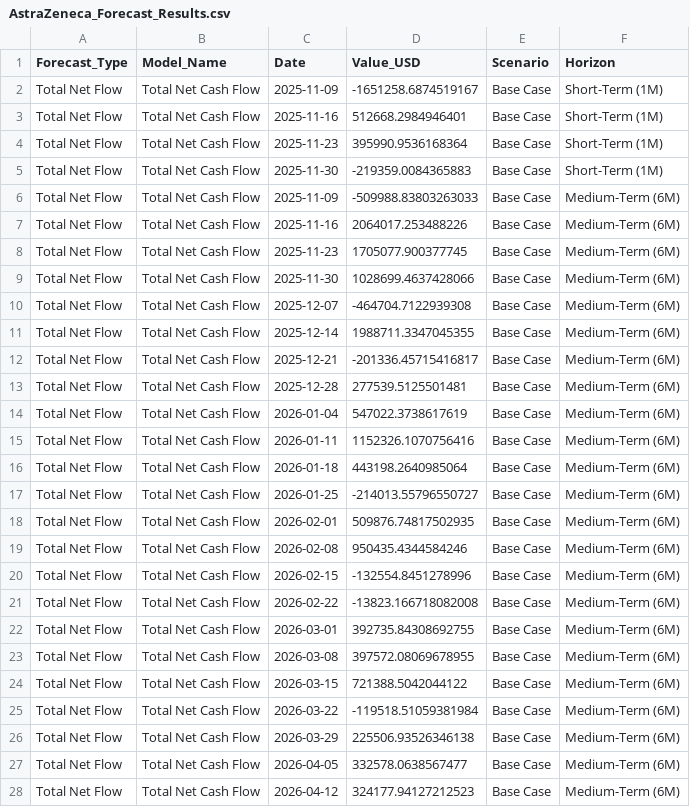
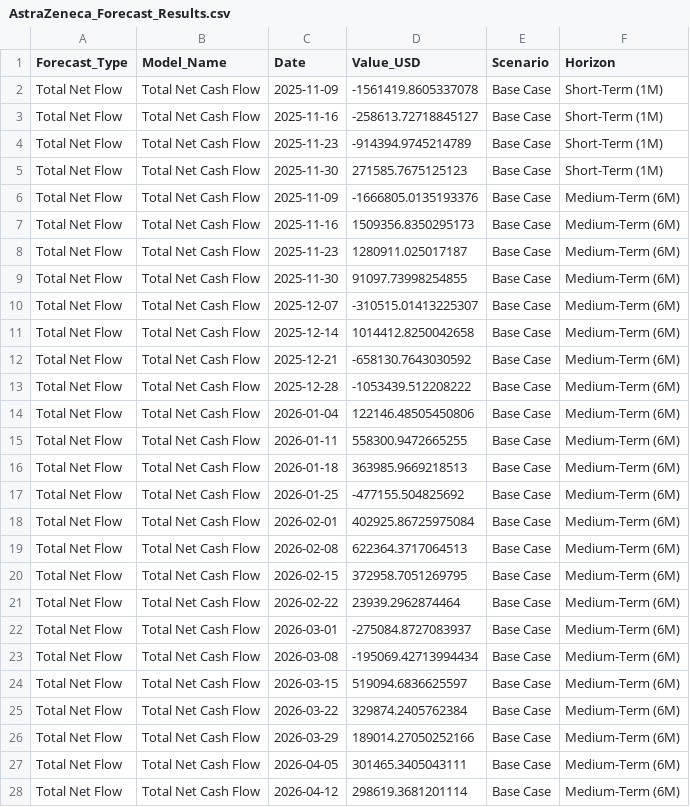
Before and after one commit to iztzx/DATATHON25, a CSV file: AstraZeneca_Forecast_Results.csv, drawn as a sheet; only a part is shown; the diff covers the shown part only.

```diff
--- a/AstraZeneca_Forecast_Results.csv
+++ b/AstraZeneca_Forecast_Results.csv
@@ -1,28 +1,28 @@
 Forecast_Type,Model_Name,Date,Value_USD,Scenario,Horizon
-Total Net Flow,Total Net Cash Flow,2025-11-09,-1651258.6874519167,Base Case,Short-Term (1M)
-Total Net Flow,Total Net Cash Flow,2025-11-16,512668.2984946401,Base Case,Short-Term (1M)
-Total Net Flow,Total Net Cash Flow,2025-11-23,395990.9536168364,Base Case,Short-Term (1M)
-Total Net Flow,Total Net Cash Flow,2025-11-30,-219359.0084365883,Base Case,Short-Term (1M)
-Total Net Flow,Total Net Cash Flow,2025-11-09,-509988.83803263033,Base Case,Medium-Term (6M)
-Total Net Flow,Total Net Cash Flow,2025-11-16,2064017.253488226,Base Case,Medium-Term (6M)
-Total Net Flow,Total Net Cash Flow,2025-11-23,1705077.900377745,Base Case,Medium-Term (6M)
-Total Net Flow,Total Net Cash Flow,2025-11-30,1028699.4637428066,Base Case,Medium-Term (6M)
-Total Net Flow,Total Net Cash Flow,2025-12-07,-464704.7122939308,Base Case,Medium-Term (6M)
-Total Net Flow,Total Net Cash Flow,2025-12-14,1988711.3347045355,Base Case,Medium-Term (6M)
-Total Net Flow,Total Net Cash Flow,2025-12-21,-201336.45715416817,Base Case,Medium-Term (6M)
-Total Net Flow,Total Net Cash Flow,2025-12-28,277539.5125501481,Base Case,Medium-Term (6M)
-Total Net Flow,Total Net Cash Flow,2026-01-04,547022.3738617619,Base Case,Medium-Term (6M)
-Total Net Flow,Total Net Cash Flow,2026-01-11,1152326.1070756416,Base Case,Medium-Term (6M)
-Total Net Flow,Total Net Cash Flow,2026-01-18,443198.2640985064,Base Case,Medium-Term (6M)
-Total Net Flow,Total Net Cash Flow,2026-01-25,-214013.55796550727,Base Case,Medium-Term (6M)
-Total Net Flow,Total Net Cash Flow,2026-02-01,509876.74817502935,Base Case,Medium-Term (6M)
-Total Net Flow,Total Net Cash Flow,2026-02-08,950435.4344584246,Base Case,Medium-Term (6M)
-Total Net Flow,Total Net Cash Flow,2026-02-15,-132554.8451278996,Base Case,Medium-Term (6M)
-Total Net Flow,Total Net Cash Flow,2026-02-22,-13823.166718082008,Base Case,Medium-Term (6M)
-Total Net Flow,Total Net Cash Flow,2026-03-01,392735.84308692755,Base Case,Medium-Term (6M)
-Total Net Flow,Total Net Cash Flow,2026-03-08,397572.08069678955,Base Case,Medium-Term (6M)
-Total Net Flow,Total Net Cash Flow,2026-03-15,721388.5042044122,Base Case,Medium-Term (6M)
-Total Net Flow,Total Net Cash Flow,2026-03-22,-119518.51059381984,Base Case,Medium-Term (6M)
-Total Net Flow,Total Net Cash Flow,2026-03-29,225506.93526346138,Base Case,Medium-Term (6M)
-Total Net Flow,Total Net Cash Flow,2026-04-05,332578.0638567477,Base Case,Medium-Term (6M)
-Total Net Flow,Total Net Cash Flow,2026-04-12,324177.94127212523,Base Case,Medium-Term (6M)
+Total Net Flow,Total Net Cash Flow,2025-11-09,-1561419.8605337078,Base Case,Short-Term (1M)
+Total Net Flow,Total Net Cash Flow,2025-11-16,-258613.72718845127,Base Case,Short-Term (1M)
+Total Net Flow,Total Net Cash Flow,2025-11-23,-914394.9745214789,Base Case,Short-Term (1M)
+Total Net Flow,Total Net Cash Flow,2025-11-30,271585.7675125123,Base Case,Short-Term (1M)
+Total Net Flow,Total Net Cash Flow,2025-11-09,-1666805.0135193376,Base Case,Medium-Term (6M)
+Total Net Flow,Total Net Cash Flow,2025-11-16,1509356.8350295173,Base Case,Medium-Term (6M)
+Total Net Flow,Total Net Cash Flow,2025-11-23,1280911.025017187,Base Case,Medium-Term (6M)
+Total Net Flow,Total Net Cash Flow,2025-11-30,91097.73998254855,Base Case,Medium-Term (6M)
+Total Net Flow,Total Net Cash Flow,2025-12-07,-310515.01413225307,Base Case,Medium-Term (6M)
+Total Net Flow,Total Net Cash Flow,2025-12-14,1014412.8250042658,Base Case,Medium-Term (6M)
+Total Net Flow,Total Net Cash Flow,2025-12-21,-658130.7643030592,Base Case,Medium-Term (6M)
+Total Net Flow,Total Net Cash Flow,2025-12-28,-1053439.512208222,Base Case,Medium-Term (6M)
+Total Net Flow,Total Net Cash Flow,2026-01-04,122146.48505450806,Base Case,Medium-Term (6M)
+Total Net Flow,Total Net Cash Flow,2026-01-11,558300.9472665255,Base Case,Medium-Term (6M)
+Total Net Flow,Total Net Cash Flow,2026-01-18,363985.9669218513,Base Case,Medium-Term (6M)
+Total Net Flow,Total Net Cash Flow,2026-01-25,-477155.504825692,Base Case,Medium-Term (6M)
+Total Net Flow,Total Net Cash Flow,2026-02-01,402925.86725975084,Base Case,Medium-Term (6M)
+Total Net Flow,Total Net Cash Flow,2026-02-08,622364.3717064513,Base Case,Medium-Term (6M)
+Total Net Flow,Total Net Cash Flow,2026-02-15,372958.7051269795,Base Case,Medium-Term (6M)
+Total Net Flow,Total Net Cash Flow,2026-02-22,23939.2962874464,Base Case,Medium-Term (6M)
+Total Net Flow,Total Net Cash Flow,2026-03-01,-275084.8727083937,Base Case,Medium-Term (6M)
+Total Net Flow,Total Net Cash Flow,2026-03-08,-195069.42713994434,Base Case,Medium-Term (6M)
+Total Net Flow,Total Net Cash Flow,2026-03-15,519094.6836625597,Base Case,Medium-Term (6M)
+Total Net Flow,Total Net Cash Flow,2026-03-22,329874.2405762384,Base Case,Medium-Term (6M)
+Total Net Flow,Total Net Cash Flow,2026-03-29,189014.27050252166,Base Case,Medium-Term (6M)
+Total Net Flow,Total Net Cash Flow,2026-04-05,301465.3405043111,Base Case,Medium-Term (6M)
+Total Net Flow,Total Net Cash Flow,2026-04-12,298619.3681201114,Base Case,Medium-Term (6M)
```
Also changed, not shown: 113 edited cells elsewhere in this file, 9 other files.
